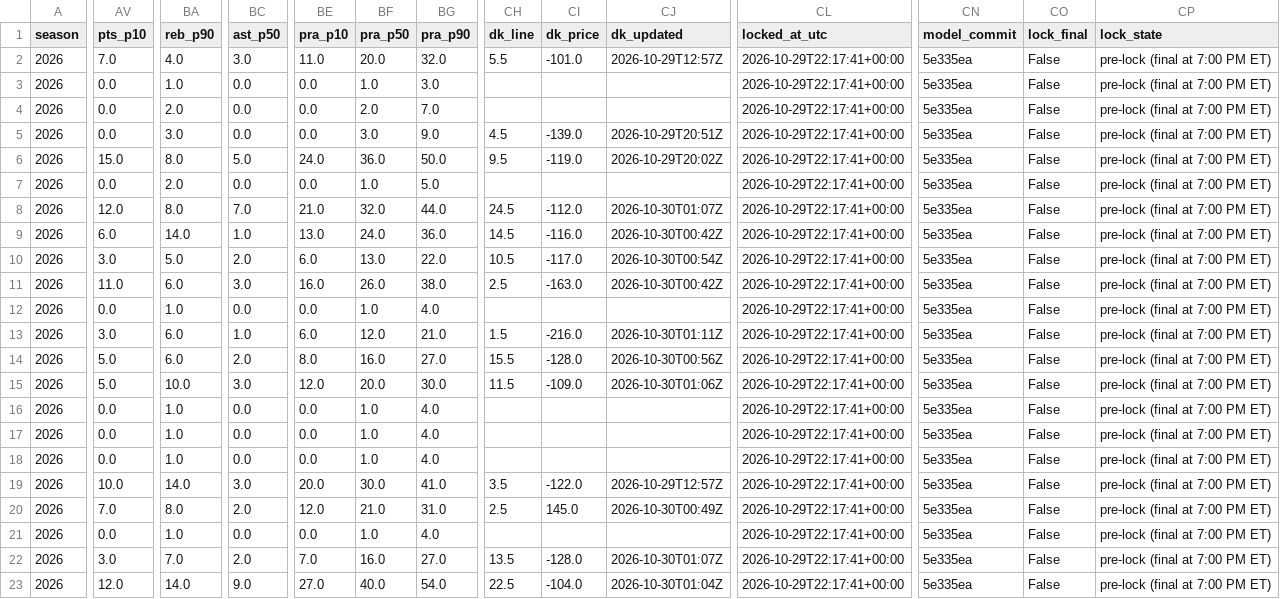
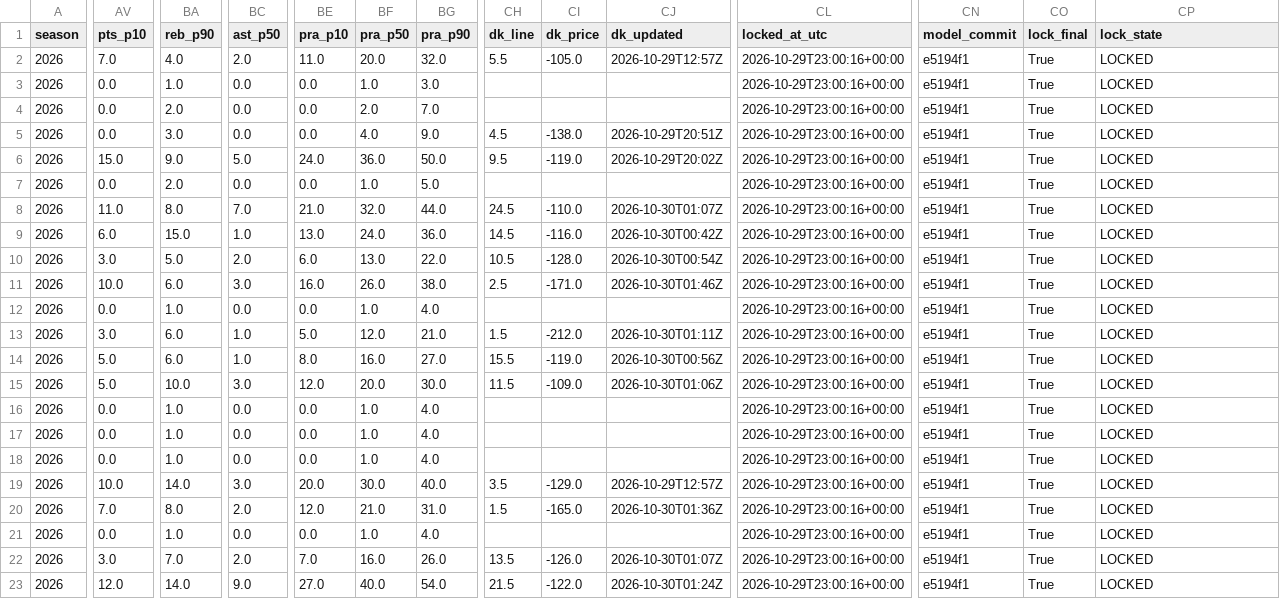
Before and after one commit to mikehollandwork-source/NBA, a CSV file: reports/live/locked/2026-10-29/CLE@ATL.csv, drawn as a sheet; only a part is shown, gaps mark what is left out; the diff covers the shown part only; the diff names each change by its address in the sheet, - before the commit and + after, or states it on an @@ line.

```diff
--- a/reports/live/locked/2026-10-29/CLE@ATL.csv
+++ b/reports/live/locked/2026-10-29/CLE@ATL.csv
-BC2 (ast_p50): 3.0
+BC2 (ast_p50): 2.0
-CI2 (dk_price): -101.0
+CI2 (dk_price): -105.0
-CL2:CL23 (locked_at_utc): 2026-10-29T22:17:41+00:00
+CL2:CL23 (locked_at_utc): 2026-10-29T23:00:16+00:00
-CN2:CN23 (model_commit): 5e335ea
+CN2:CN23 (model_commit): e5194f1
-CO2:CO23 (lock_final): False
+CO2:CO23 (lock_final): True
-CP2:CP23 (lock_state): pre-lock (final at 7:00 PM ET)
+CP2:CP23 (lock_state): LOCKED
-BF5 (pra_p50): 3.0
+BF5 (pra_p50): 4.0
-CI5 (dk_price): -139.0
+CI5 (dk_price): -138.0
-BA6 (reb_p90): 8.0
+BA6 (reb_p90): 9.0
-AV8 (pts_p10): 12.0
+AV8 (pts_p10): 11.0
-CI8 (dk_price): -112.0
+CI8 (dk_price): -110.0
-BA9 (reb_p90): 14.0
+BA9 (reb_p90): 15.0
-CI10 (dk_price): -117.0
+CI10 (dk_price): -128.0
-AV11 (pts_p10): 11.0
+AV11 (pts_p10): 10.0
-CI11 (dk_price): -163.0
+CI11 (dk_price): -171.0
-CJ11 (dk_updated): 2026-10-30T00:42Z
+CJ11 (dk_updated): 2026-10-30T01:46Z
-BE13 (pra_p10): 6.0
+BE13 (pra_p10): 5.0
-CI13 (dk_price): -216.0
+CI13 (dk_price): -212.0
-BC14 (ast_p50): 2.0
+BC14 (ast_p50): 1.0
-CI14 (dk_price): -128.0
+CI14 (dk_price): -119.0
-BG19 (pra_p90): 41.0
+BG19 (pra_p90): 40.0
-CI19 (dk_price): -122.0
+CI19 (dk_price): -129.0
-CH20 (dk_line): 2.5
+CH20 (dk_line): 1.5
-CI20 (dk_price): 145.0
+CI20 (dk_price): -165.0
-CJ20 (dk_updated): 2026-10-30T00:49Z
+CJ20 (dk_updated): 2026-10-30T01:36Z
-BG22 (pra_p90): 27.0
+BG22 (pra_p90): 26.0
-CI22 (dk_price): -128.0
+CI22 (dk_price): -126.0
-CH23 (dk_line): 22.5
+CH23 (dk_line): 21.5
-CI23 (dk_price): -104.0
+CI23 (dk_price): -122.0
-CJ23 (dk_updated): 2026-10-30T01:04Z
+CJ23 (dk_updated): 2026-10-30T01:24Z
```
Also changed, not shown: 41 edited cells elsewhere in this file, reports/live/dk_lines/2026-10-29.csv, reports/live/game_day_2026-10-29.csv, 9 other files.
